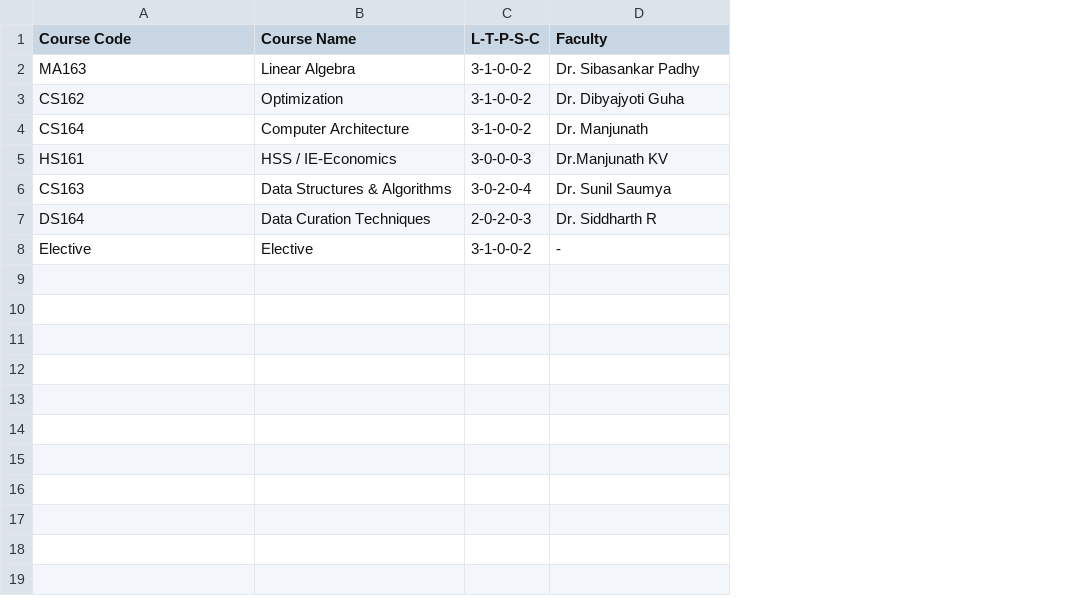
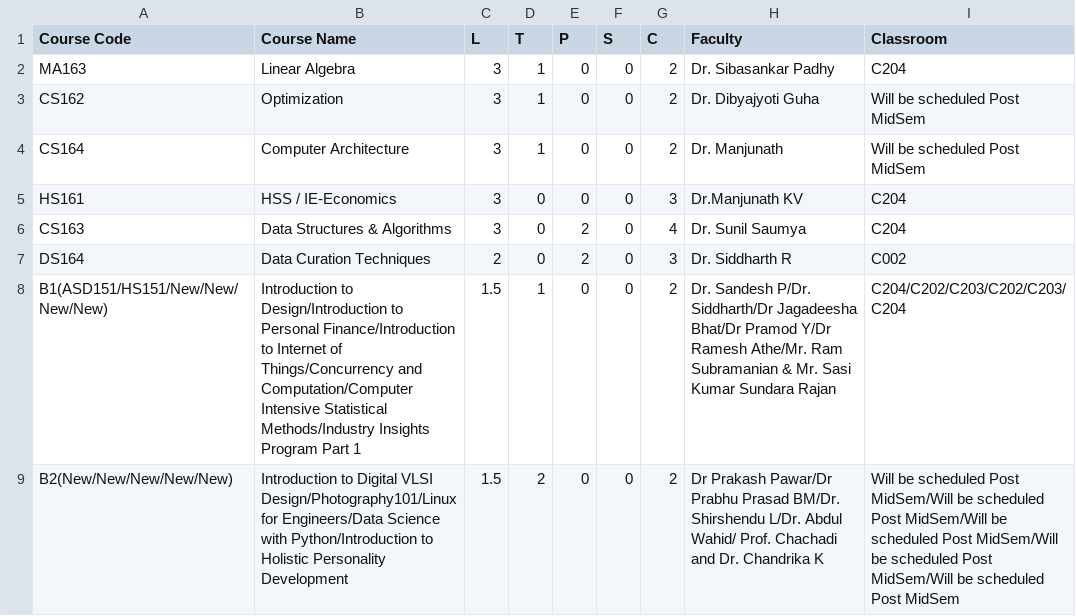
Before and after one commit to Meow-Codes/timetablegenerator, a CSV file: Data/DSAI/2nd_sem.csv, drawn as a sheet; removed rows and columns are numbered as before the commit, all else as after; the diff names each change by its address in the sheet, - before the commit and + after, or states it on an @@ line.

Commit message:
2nd_sem.csv

```diff
--- a/Data/DSAI/2nd_sem.csv
+++ b/Data/DSAI/2nd_sem.csv
-column C (L-T-P-S-C), rows 2-7: 3-1-0-0-2 | 3-1-0-0-2 | 3-1-0-0-2 | 3-0-0-0-3 | 3-0-2-0-4 | 2-0-2-0-3
+column C (L), rows 2-7: 3 | 3 | 3 | 3 | 3 | 2
+column D (T), rows 2-7: 1 | 1 | 1 | 0 | 0 | 0
+column E (P), rows 2-7: 0 | 0 | 0 | 0 | 2 | 2
+column F (S), rows 2-7: all 0
+column G (C), rows 2-7: 2 | 2 | 2 | 3 | 4 | 3
+column I (Classroom), rows 2-7: C204 | Will be scheduled Post MidSem | Will be scheduled Post MidSem | C204 | C204 | C002
-row 8: Elective | Elective | 3-1-0-0-2 | -
+row 8: B1(ASD151/HS151/New/New/New/New) | Introduction to Design/Introduction to Personal Finance/Introduction to Internet of Things/Concurrency and Computation/Computer Intensive Statistical Methods/Industry Insights Program Part 1 | 1.5 | 1 | 0 | 0 | 2 | Dr. Sandesh P/Dr. Siddharth/Dr Jagadeesha Bhat/Dr Pramod Y/Dr Ramesh Athe/Mr. Ram Subramanian & Mr. Sasi Kumar Sundara Rajan | C204/C202/C203/C202/C203/C204
+row 9: B2(New/New/New/New/New) | Introduction to Digital VLSI Design/Photography101/Linux for Engineers/Data Science with Python/Introduction to Holistic Personality Development | 1.5 | 2 | 0 | 0 | 2 | Dr Prakash Pawar/Dr Prabhu Prasad BM/Dr. Shirshendu L/Dr. Abdul Wahid/ Prof. Chachadi and Dr. Chandrika K | Will be scheduled Post MidSem/Will be scheduled Post MidSem/Will be scheduled Post MidSem/Will be scheduled Post MidSem/Will be scheduled Post MidSem
```
